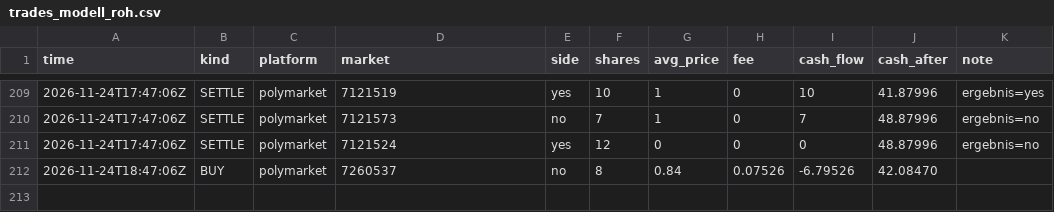
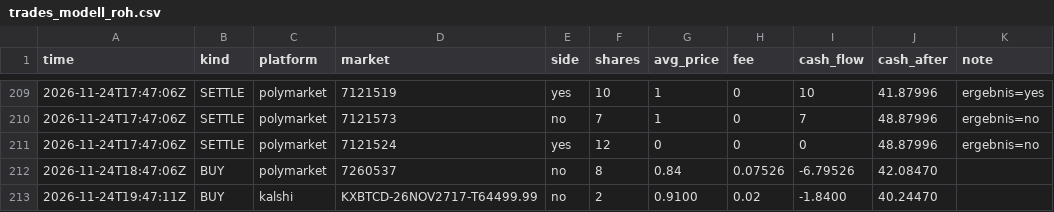
Before and after one commit to rouvenwieland/wahrscheinlichkeits-scanner-public, a CSV file: data/trades_modell_roh.csv, drawn as a sheet; only a part is shown, gaps mark what is left out.

```diff
--- a/data/trades_modell_roh.csv
+++ b/data/trades_modell_roh.csv
@@ -212 +212,2 @@ time,kind,platform,market,side,shares,avg_price,fee,cash_flow,cash_after,note
 2026-11-24T18:47:06Z,BUY,polymarket,7260537,no,8,0.84,0.07526,-6.79526,42.08470,
+2026-11-24T19:47:11Z,BUY,kalshi,KXBTCD-26NOV2717-T64499.99,no,2,0.9100,0.02,-1.8400,40.24470,
```
Also changed, not shown: data/berichte/verlauf.csv, data/trades_punkt_10k.csv, 10 other files.
